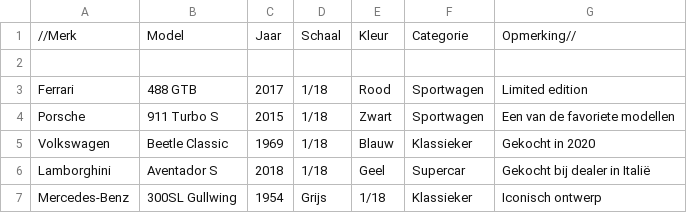
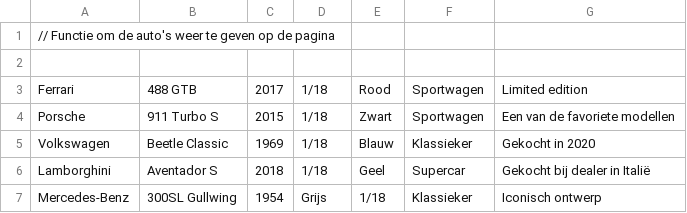
Before and after one commit to Conroy95/Diecast-Collection, a CSV file: autos.csv, drawn as a sheet; removed rows and columns are numbered as before the commit, all else as after; the diff names each change by its address in the sheet, - before the commit and + after, or states it on an @@ line.

Commit message:
Update autos.csv

```diff
--- a/autos.csv
+++ b/autos.csv
-row 1: //Merk | Model | Jaar | Schaal | Kleur | Categorie | Opmerking//
+row 1: // Functie om de auto's weer te geven op de pagina
```
